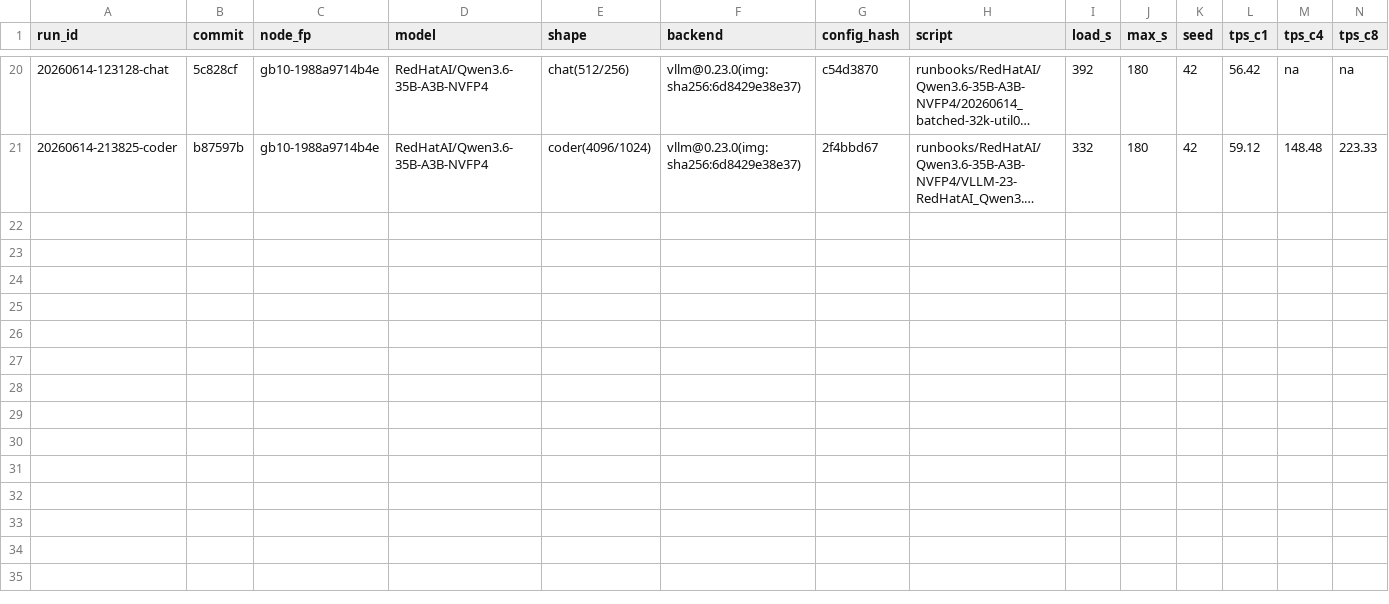
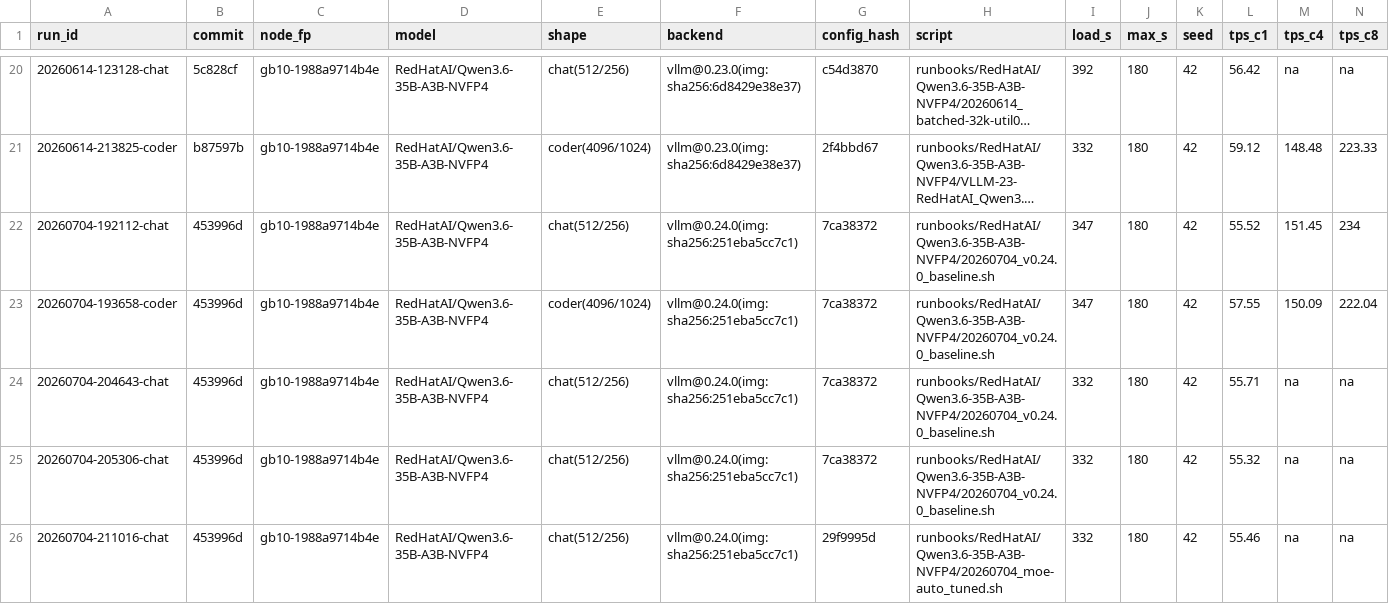
Before and after one commit to josephkern/autohomelab, a TSV file: results/gb10-1988a9714b4e/RedHatAI/Qwen3.6-35B-A3B-NVFP4/results.tsv, drawn as a sheet; only a part is shown, gaps mark what is left out; long unchanged cells end in …; rows hold the shown columns only; the diff covers the shown part only; the diff names each change by its address in the sheet, - before the commit and + after, or states it on an @@ line.

Commit message:
35b tune queue (0.24.0): ablation results + report

```diff
--- a/results/gb10-1988a9714b4e/RedHatAI/Qwen3.6-35B-A3B-NVFP4/results.tsv
+++ b/results/gb10-1988a9714b4e/RedHatAI/Qwen3.6-35B-A3B-NVFP4/results.tsv
+row 22: 20260704-192112-chat | 453996d | gb10-1988a9714b4e | RedHatAI/Qwen3.6-35B-A3B-NVFP4 | chat(512/256) | vllm@0.24.0(img:sha256:251eba5cc7c1) | 7ca38372 | runbooks/RedHatAI/Qwen3.6-35B-A3B-NVFP4/20260704_v0.24.0_baseline.sh | 347 | 180 | 42 | 55.52 | 151.45 | 234
+row 23: 20260704-193658-coder | 453996d | gb10-1988a9714b4e | RedHatAI/Qwen3.6-35B-A3B-NVFP4 | coder(4096/1024) | vllm@0.24.0(img:sha256:251eba5cc7c1) | 7ca38372 | runbooks/RedHatAI/Qwen3.6-35B-A3B-NVFP4/20260704_v0.24.0_baseline.sh | 347 | 180 | 42 | 57.55 | 150.09 | 222.04
+row 24: 20260704-204643-chat | 453996d | gb10-1988a9714b4e | RedHatAI/Qwen3.6-35B-A3B-NVFP4 | chat(512/256) | vllm@0.24.0(img:sha256:251eba5cc7c1) | 7ca38372 | runbooks/RedHatAI/Qwen3.6-35B-A3B-NVFP4/20260704_v0.24.0_baseline.sh | 332 | 180 | 42 | 55.71 | na | na
+row 25: 20260704-205306-chat | 453996d | gb10-1988a9714b4e | RedHatAI/Qwen3.6-35B-A3B-NVFP4 | chat(512/256) | vllm@0.24.0(img:sha256:251eba5cc7c1) | 7ca38372 | runbooks/RedHatAI/Qwen3.6-35B-A3B-NVFP4/20260704_v0.24.0_baseline.sh | 332 | 180 | 42 | 55.32 | na | na
+row 26: 20260704-211016-chat | 453996d | gb10-1988a9714b4e | RedHatAI/Qwen3.6-35B-A3B-NVFP4 | chat(512/256) | vllm@0.24.0(img:sha256:251eba5cc7c1) | 29f9995d | runbooks/RedHatAI/Qwen3.6-35B-A3B-NVFP4/20260704_moe-auto_tuned.sh | 332 | 180 | 42 | 55.46 | na | na
```
Also changed, not shown: 5 added rows elsewhere in this file, results/gb10-1988a9714b4e/RedHatAI/Qwen3.6-35B-A3B-NVFP4/accuracy.tsv, 2 other files.
